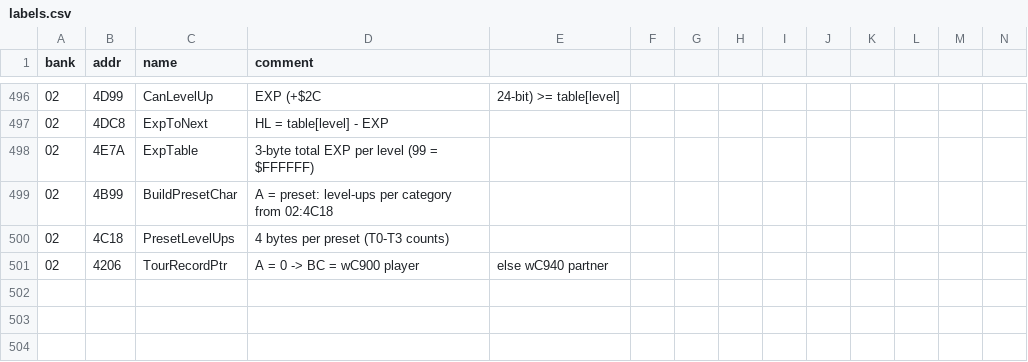
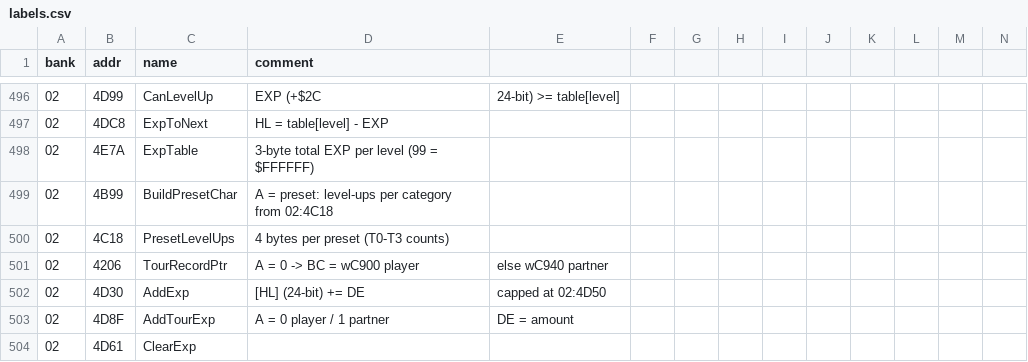
Before and after one commit to akeem000-ship-it/re-skill, a CSV file: projects/mario-tennis-gbc/labels.csv, drawn as a sheet; only a part is shown, gaps mark what is left out; rows hold the shown columns only; the diff names each change by its address in the sheet, - before the commit and + after, or states it on an @@ line.

```diff
--- a/projects/mario-tennis-gbc/labels.csv
+++ b/projects/mario-tennis-gbc/labels.csv
+row 502: 02 | 4D30 | AddExp | [HL] (24-bit) += DE | capped at 02:4D50
+row 503: 02 | 4D8F | AddTourExp | A = 0 player / 1 partner | DE = amount
+row 504: 02 | 4D61 | ClearExp
```
Also changed, not shown: 1 other file.
